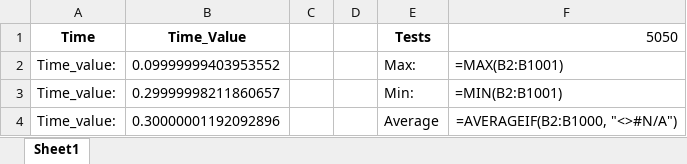
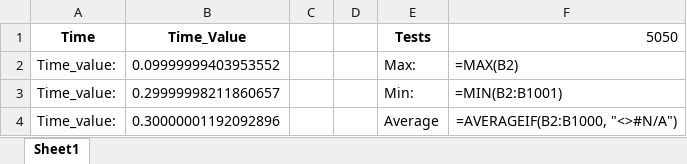
Before and after one commit to MidanLP/Opacity-Case-Study, an Excel workbook: Testing/Times/times_server.xlsx, sheet Sheet1, drawn as a sheet; only a part is shown; values as stored, in another font and other column widths than the file's, no borders; formulas are shown in place of their values; the diff names each change by its address in the sheet, - before the commit and + after, or states it on an @@ line.

Commit message:
Updated Times

```diff
--- a/Testing/Times/times_server.xlsx (sheet Sheet1)
+++ b/Testing/Times/times_server.xlsx (sheet Sheet1)
-F2 (5050): =MAX(B2:B1001)
+F2 (5050): =MAX(B2)
```
Also changed, not shown: 2 other files.
